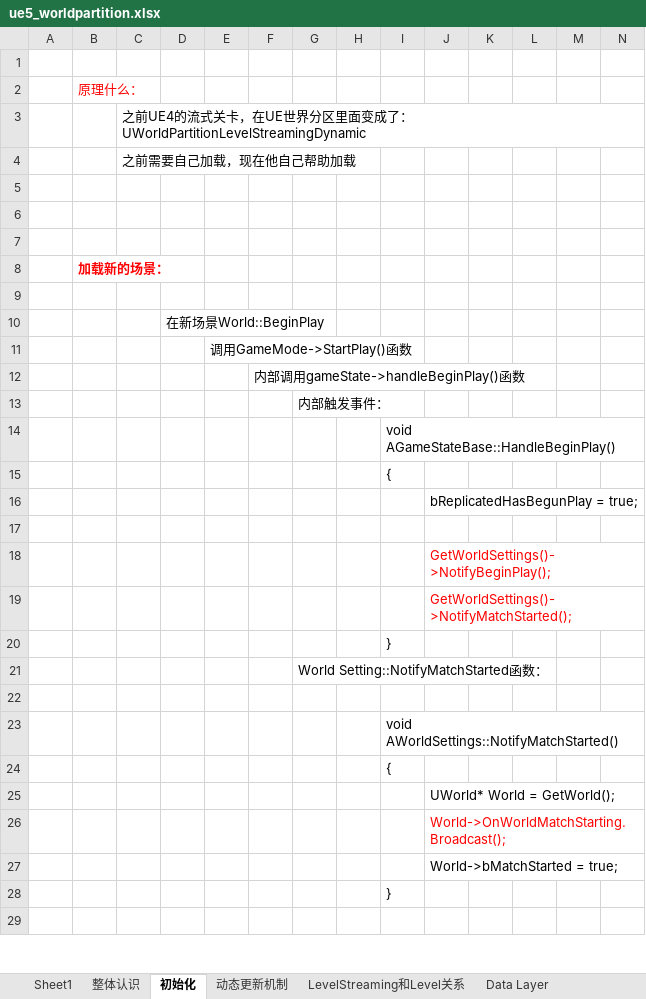
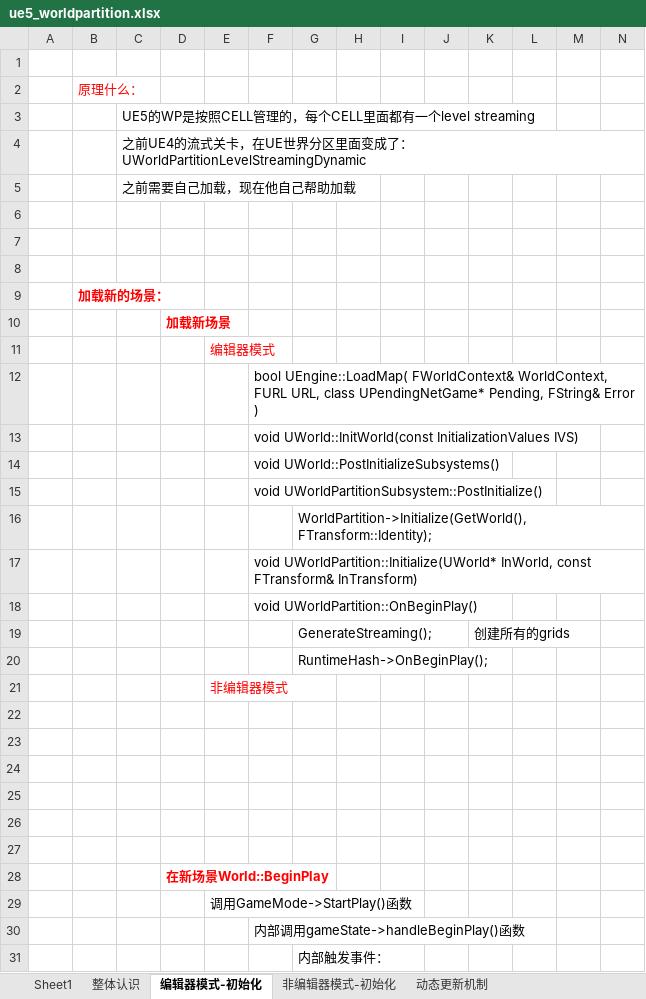
Before and after one commit to guanzhongdaoke/ue, an Excel workbook: doc/ue5_worldpartition.xlsx, sheet 编辑器模式-初始化, drawn as a sheet; only a part is shown; the shorter side is filled out with more unchanged rows; values as stored, in another font and other column widths than the file's, no borders; charts and pictures not drawn; addresses are those after the commit; rows hold the shown columns only; the diff names each change by its address in the sheet, - before the commit and + after, or states it on an @@ line.

```diff
--- a/doc/ue5_worldpartition.xlsx (sheet 编辑器模式-初始化)
+++ b/doc/ue5_worldpartition.xlsx (sheet 编辑器模式-初始化)
-sheet tab: 初始化
+sheet tab: 编辑器模式-初始化
+sheet tab: 非编辑器模式-初始化
+row 3:  |  | UE5的WP是按照CELL管理的，每个CELL里面都有一个level streaming
+row 10:  |  |  | 加载新场景
+row 11:  |  |  |  | 编辑器模式
+row 12:  |  |  |  |  | bool UEngine::LoadMap( FWorldContext& WorldContext, FURL URL, class UPendingNetGame* Pending, FString& Error )
+row 13:  |  |  |  |  | void UWorld::InitWorld(const InitializationValues IVS)
+row 14:  |  |  |  |  | void UWorld::PostInitializeSubsystems()
+row 15:  |  |  |  |  | void UWorldPartitionSubsystem::PostInitialize()
+row 16:  |  |  |  |  |  | WorldPartition->Initialize(GetWorld(), FTransform::Identity);
+row 17:  |  |  |  |  | void UWorldPartition::Initialize(UWorld* InWorld, const FTransform& InTransform)
+row 18:  |  |  |  |  | void UWorldPartition::OnBeginPlay()
+row 19:  |  |  |  |  |  | GenerateStreaming(); |  |  |  | 创建所有的grids
+row 20:  |  |  |  |  |  | RuntimeHash->OnBeginPlay();
+row 21:  |  |  |  | 非编辑器模式
+row 22: (empty)
+row 23: (empty)
+row 24: (empty)
+row 25: (empty)
+row 26: (empty)
@@ D28 bold: off → on, text colour: black → #FF0000 @@
```
Also changed, not shown: sheet 整体认识, sheet Data Layer, sheet LevelStreaming和Level关系, sheet UDataLayerSubsystem, charts or pictures, doc/ue_IAssetRegistry.xlsx, doc/ue_asyncloading.xlsx, 3 other files.
